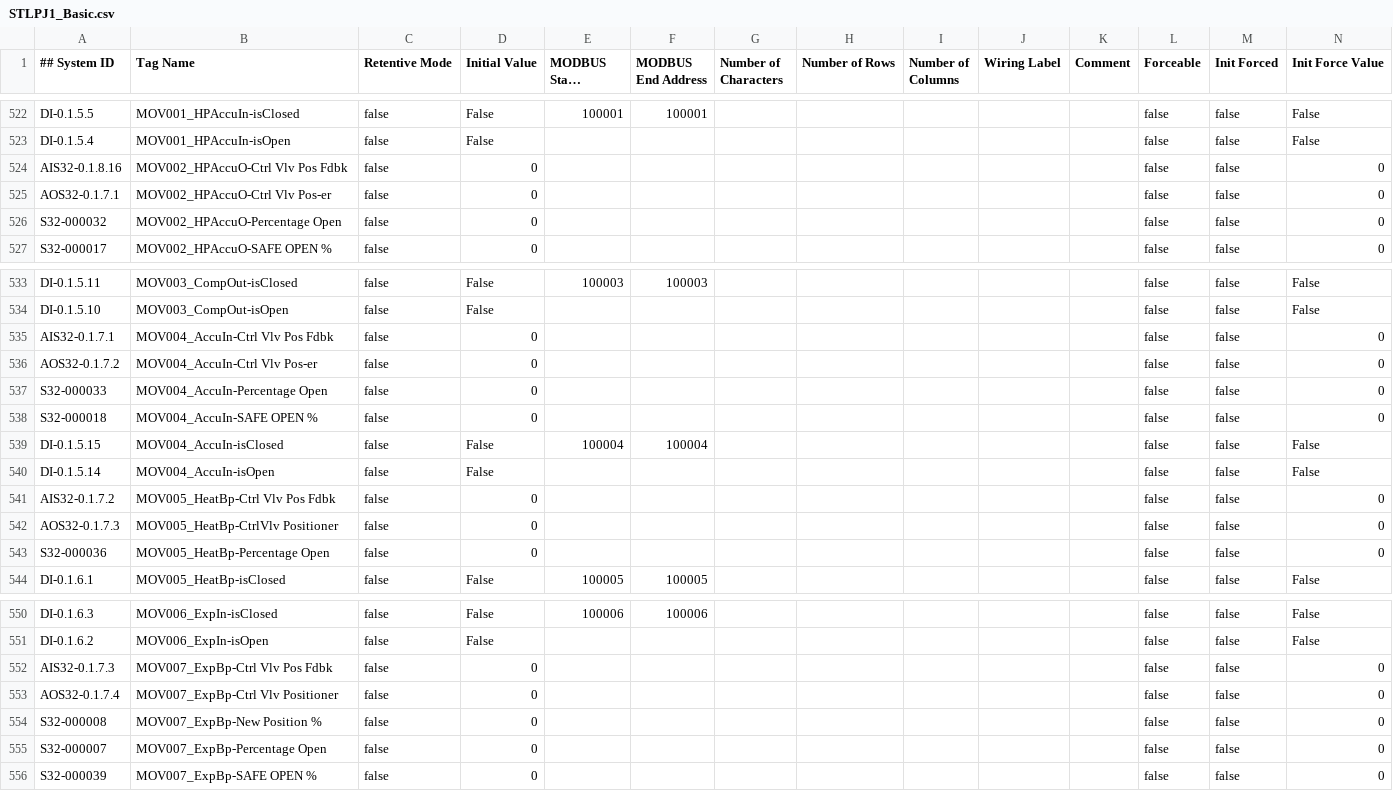
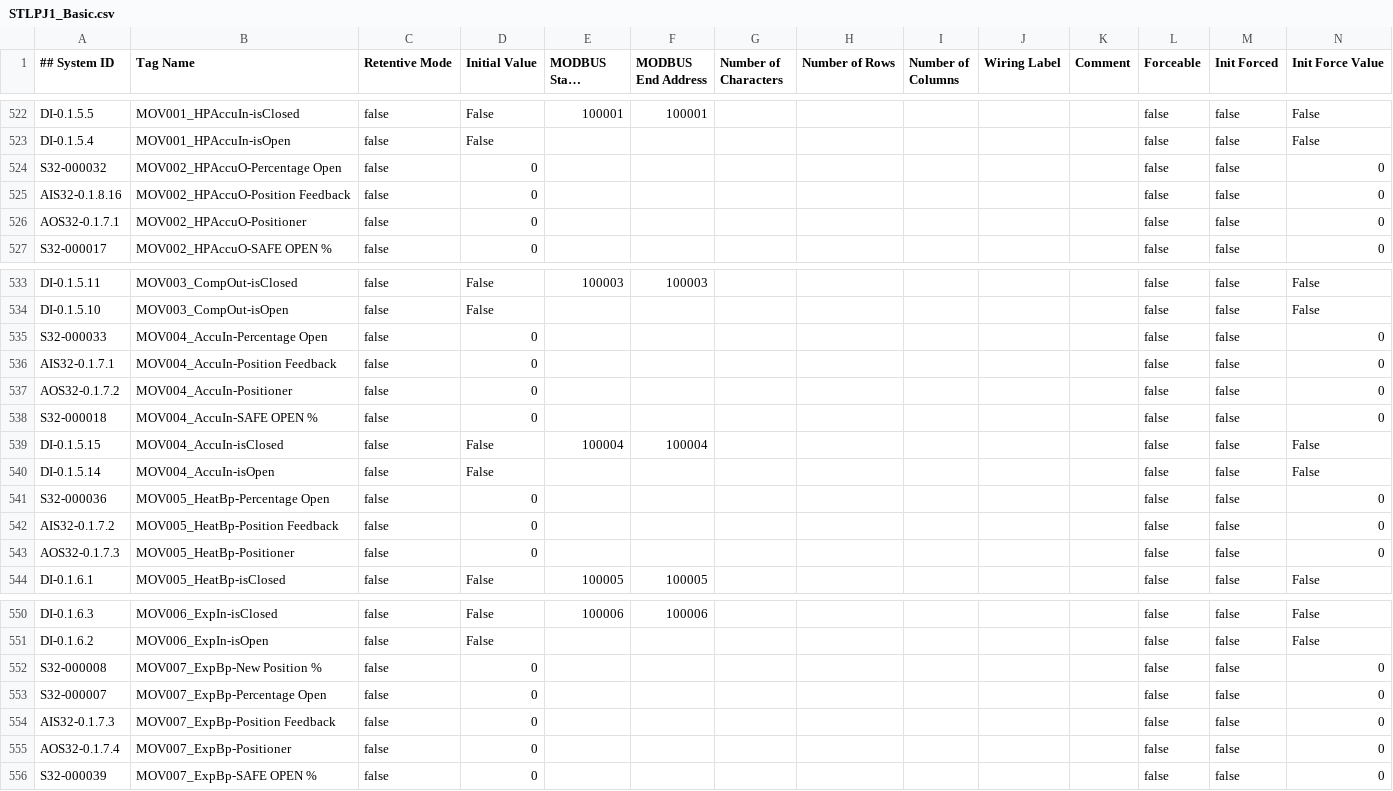
Before and after one commit to tuxx0rz/PLC-St-Louis, a CSV file: STLPJ1_Basic.csv, drawn as a sheet; only a part is shown, gaps mark what is left out; long unchanged cells end in ….

Commit message:
mov tag name clarification

```diff
--- a/STLPJ1_Basic.csv
+++ b/STLPJ1_Basic.csv
@@ -523,5 +523,5 @@ DI-0.1.5.5,"MOV001_HPAccuIn-isClosed",false,"False",100001,100001,,,,,,false,fal
 DI-0.1.5.4,"MOV001_HPAccuIn-isOpen",false,"False",,,,,,,,false,false,"False",
-AIS32-0.1.8.16,"MOV002_HPAccuO-Ctrl Vlv Pos Fdbk",false,"0",,,,,,,,false,false,"0",
-AOS32-0.1.7.1,"MOV002_HPAccuO-Ctrl Vlv Pos-er",false,"0",,,,,,,,false,false,"0",
 S32-000032,"MOV002_HPAccuO-Percentage Open",false,"0",,,,,,,,false,false,"0",
+AIS32-0.1.8.16,"MOV002_HPAccuO-Position Feedback",false,"0",,,,,,,,false,false,"0",
+AOS32-0.1.7.1,"MOV002_HPAccuO-Positioner",false,"0",,,,,,,,false,false,"0",
 S32-000017,"MOV002_HPAccuO-SAFE OPEN %",false,"0",,,,,,,,false,false,"0",
@@ -534,5 +534,5 @@ DI-0.1.5.11,"MOV003_CompOut-isClosed",false,"False",100003,100003,,,,,,false,fal
 DI-0.1.5.10,"MOV003_CompOut-isOpen",false,"False",,,,,,,,false,false,"False",
-AIS32-0.1.7.1,"MOV004_AccuIn-Ctrl Vlv Pos Fdbk",false,"0",,,,,,,,false,false,"0",
-AOS32-0.1.7.2,"MOV004_AccuIn-Ctrl Vlv Pos-er",false,"0",,,,,,,,false,false,"0",
 S32-000033,"MOV004_AccuIn-Percentage Open",false,"0",,,,,,,,false,false,"0",
+AIS32-0.1.7.1,"MOV004_AccuIn-Position Feedback",false,"0",,,,,,,,false,false,"0",
+AOS32-0.1.7.2,"MOV004_AccuIn-Positioner",false,"0",,,,,,,,false,false,"0",
 S32-000018,"MOV004_AccuIn-SAFE OPEN %",false,"0",,,,,,,,false,false,"0",
@@ -540,5 +540,5 @@ DI-0.1.5.15,"MOV004_AccuIn-isClosed",false,"False",100004,100004,,,,,,false,fals
 DI-0.1.5.14,"MOV004_AccuIn-isOpen",false,"False",,,,,,,,false,false,"False",
-AIS32-0.1.7.2,"MOV005_HeatBp-Ctrl Vlv Pos Fdbk",false,"0",,,,,,,,false,false,"0",
-AOS32-0.1.7.3,"MOV005_HeatBp-CtrlVlv Positioner",false,"0",,,,,,,,false,false,"0",
 S32-000036,"MOV005_HeatBp-Percentage Open",false,"0",,,,,,,,false,false,"0",
+AIS32-0.1.7.2,"MOV005_HeatBp-Position Feedback",false,"0",,,,,,,,false,false,"0",
+AOS32-0.1.7.3,"MOV005_HeatBp-Positioner",false,"0",,,,,,,,false,false,"0",
 DI-0.1.6.1,"MOV005_HeatBp-isClosed",false,"False",100005,100005,,,,,,false,false,"False",
@@ -551,6 +551,6 @@ DI-0.1.6.3,"MOV006_ExpIn-isClosed",false,"False",100006,100006,,,,,,false,false,
 DI-0.1.6.2,"MOV006_ExpIn-isOpen",false,"False",,,,,,,,false,false,"False",
-AIS32-0.1.7.3,"MOV007_ExpBp-Ctrl Vlv Pos Fdbk",false,"0",,,,,,,,false,false,"0",
-AOS32-0.1.7.4,"MOV007_ExpBp-Ctrl Vlv Positioner",false,"0",,,,,,,,false,false,"0",
 S32-000008,"MOV007_ExpBp-New Position %",false,"0",,,,,,,,false,false,"0",
 S32-000007,"MOV007_ExpBp-Percentage Open",false,"0",,,,,,,,false,false,"0",
+AIS32-0.1.7.3,"MOV007_ExpBp-Position Feedback",false,"0",,,,,,,,false,false,"0",
+AOS32-0.1.7.4,"MOV007_ExpBp-Positioner",false,"0",,,,,,,,false,false,"0",
 S32-000039,"MOV007_ExpBp-SAFE OPEN %",false,"0",,,,,,,,false,false,"0",
```
Also changed, not shown: STLPJ1_Extended.csv, 1 other file.
